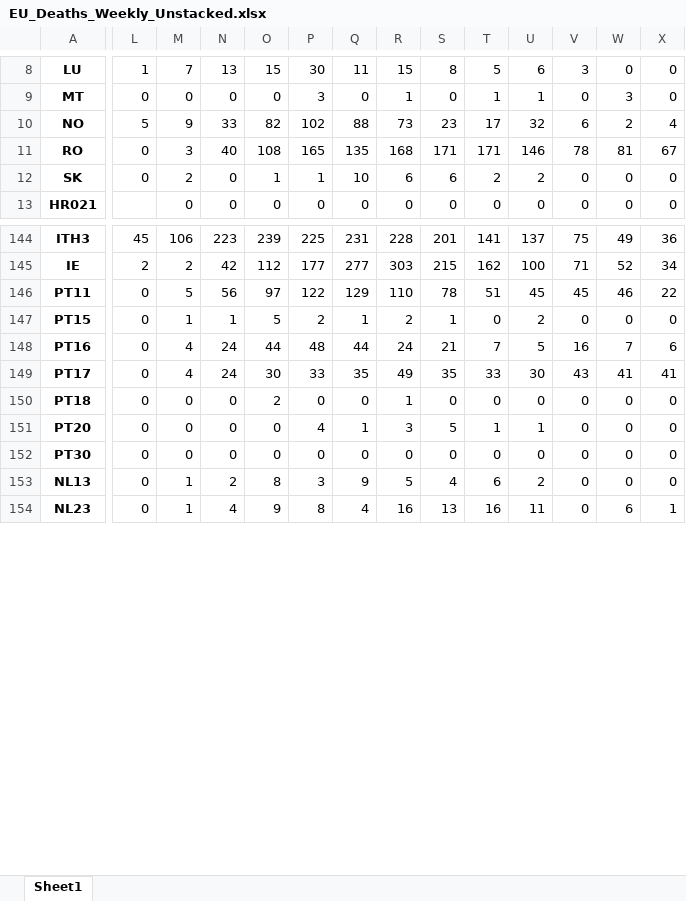
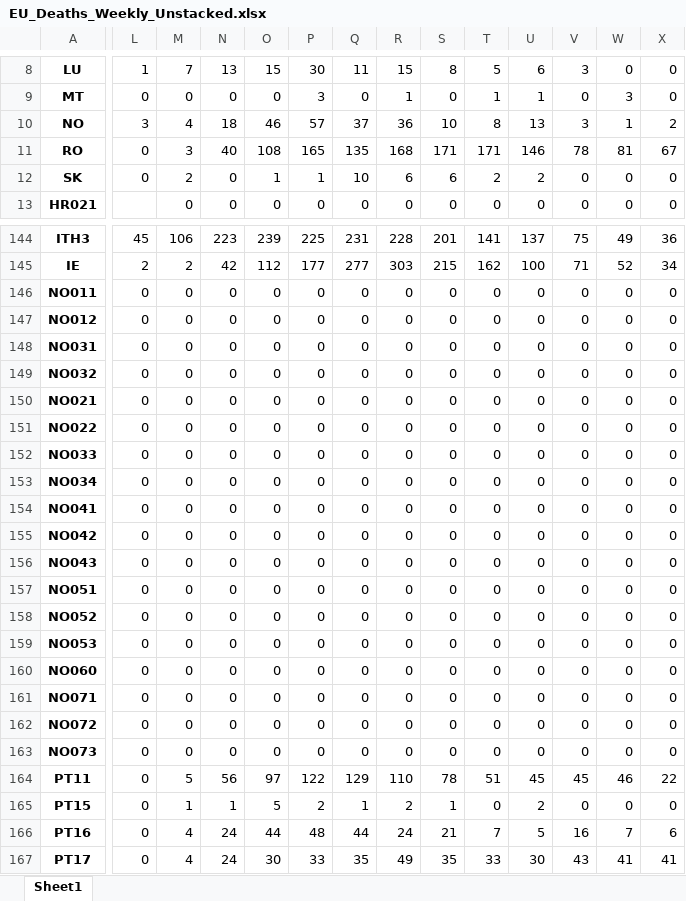
Before and after one commit to l5d1l5/ESPON-DATA, an Excel workbook: 02_Data/02_Pandemic variables/02_Deaths/EU_Deaths_Weekly_Unstacked.xlsx, sheet Sheet1, drawn as a sheet; only a part is shown, gaps mark what is left out; the shorter side is filled out with more unchanged rows; values as stored, in another font and other column widths than the file's, no borders; rows hold the shown columns only; the diff covers the shown part only; the diff names each change by its address in the sheet, - before the commit and + after, or states it on an @@ line.

Commit message:
fix: cases & deaths & GIS

```diff
--- a/02_Data/02_Pandemic variables/02_Deaths/EU_Deaths_Weekly_Unstacked.xlsx (sheet Sheet1)
+++ b/02_Data/02_Pandemic variables/02_Deaths/EU_Deaths_Weekly_Unstacked.xlsx (sheet Sheet1)
-L10: 5
+L10: 3
-M10: 9
+M10: 4
-N10: 33
+N10: 18
-O10: 82
+O10: 46
-P10: 102
+P10: 57
-Q10: 88
+Q10: 37
-R10: 73
+R10: 36
-S10: 23
+S10: 10
-T10: 17
+T10: 8
-U10: 32
+U10: 13
-V10: 6
+V10: 3
-W10: 2
+W10: 1
-X10: 4
+X10: 2
+row 146: NO011 | 0 | 0 | 0 | 0 | 0 | 0 | 0 | 0 | 0 | 0 | 0 | 0 | 0
+row 147: NO012 | 0 | 0 | 0 | 0 | 0 | 0 | 0 | 0 | 0 | 0 | 0 | 0 | 0
+row 148: NO031 | 0 | 0 | 0 | 0 | 0 | 0 | 0 | 0 | 0 | 0 | 0 | 0 | 0
+row 149: NO032 | 0 | 0 | 0 | 0 | 0 | 0 | 0 | 0 | 0 | 0 | 0 | 0 | 0
+row 150: NO021 | 0 | 0 | 0 | 0 | 0 | 0 | 0 | 0 | 0 | 0 | 0 | 0 | 0
+row 151: NO022 | 0 | 0 | 0 | 0 | 0 | 0 | 0 | 0 | 0 | 0 | 0 | 0 | 0
+row 152: NO033 | 0 | 0 | 0 | 0 | 0 | 0 | 0 | 0 | 0 | 0 | 0 | 0 | 0
+row 153: NO034 | 0 | 0 | 0 | 0 | 0 | 0 | 0 | 0 | 0 | 0 | 0 | 0 | 0
+row 154: NO041 | 0 | 0 | 0 | 0 | 0 | 0 | 0 | 0 | 0 | 0 | 0 | 0 | 0
+row 155: NO042 | 0 | 0 | 0 | 0 | 0 | 0 | 0 | 0 | 0 | 0 | 0 | 0 | 0
+row 156: NO043 | 0 | 0 | 0 | 0 | 0 | 0 | 0 | 0 | 0 | 0 | 0 | 0 | 0
+row 157: NO051 | 0 | 0 | 0 | 0 | 0 | 0 | 0 | 0 | 0 | 0 | 0 | 0 | 0
+row 158: NO052 | 0 | 0 | 0 | 0 | 0 | 0 | 0 | 0 | 0 | 0 | 0 | 0 | 0
+row 159: NO053 | 0 | 0 | 0 | 0 | 0 | 0 | 0 | 0 | 0 | 0 | 0 | 0 | 0
+row 160: NO060 | 0 | 0 | 0 | 0 | 0 | 0 | 0 | 0 | 0 | 0 | 0 | 0 | 0
+row 161: NO071 | 0 | 0 | 0 | 0 | 0 | 0 | 0 | 0 | 0 | 0 | 0 | 0 | 0
+row 162: NO072 | 0 | 0 | 0 | 0 | 0 | 0 | 0 | 0 | 0 | 0 | 0 | 0 | 0
+row 163: NO073 | 0 | 0 | 0 | 0 | 0 | 0 | 0 | 0 | 0 | 0 | 0 | 0 | 0
```
Also changed, not shown: 36 edited cells elsewhere in this sheet, 02_Data/02_Pandemic variables/01_Cases/EU_Cases_Weekly_Unstacked.xlsx, 02_Data/02_Pandemic variables/02_Deaths/EU_Deaths_Daily_Unstacked.xlsx, 18 other files.
